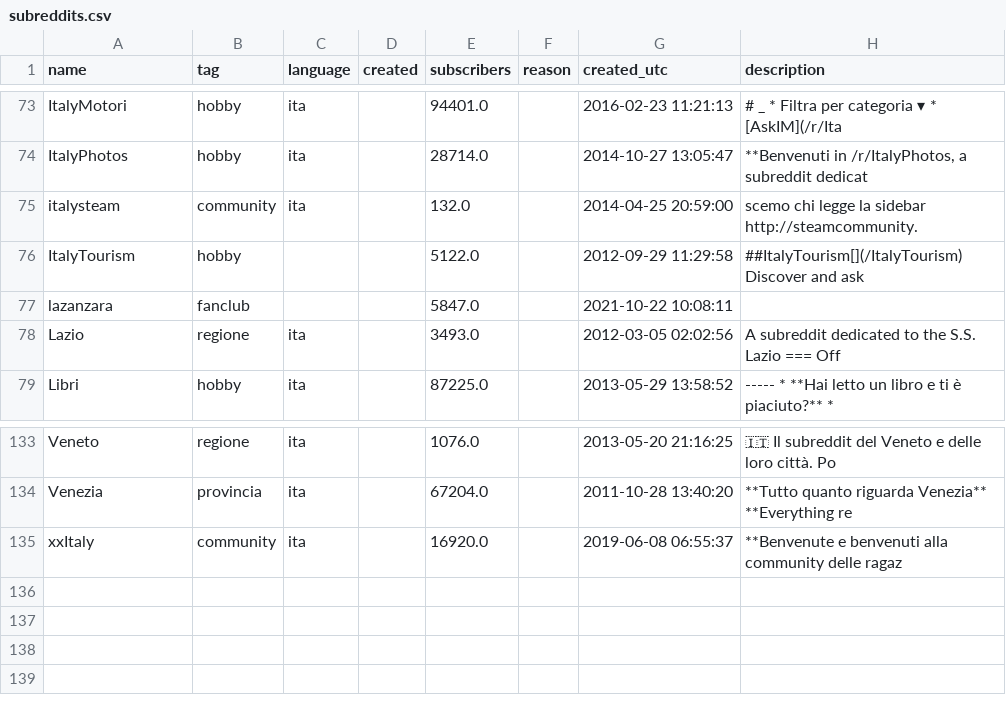
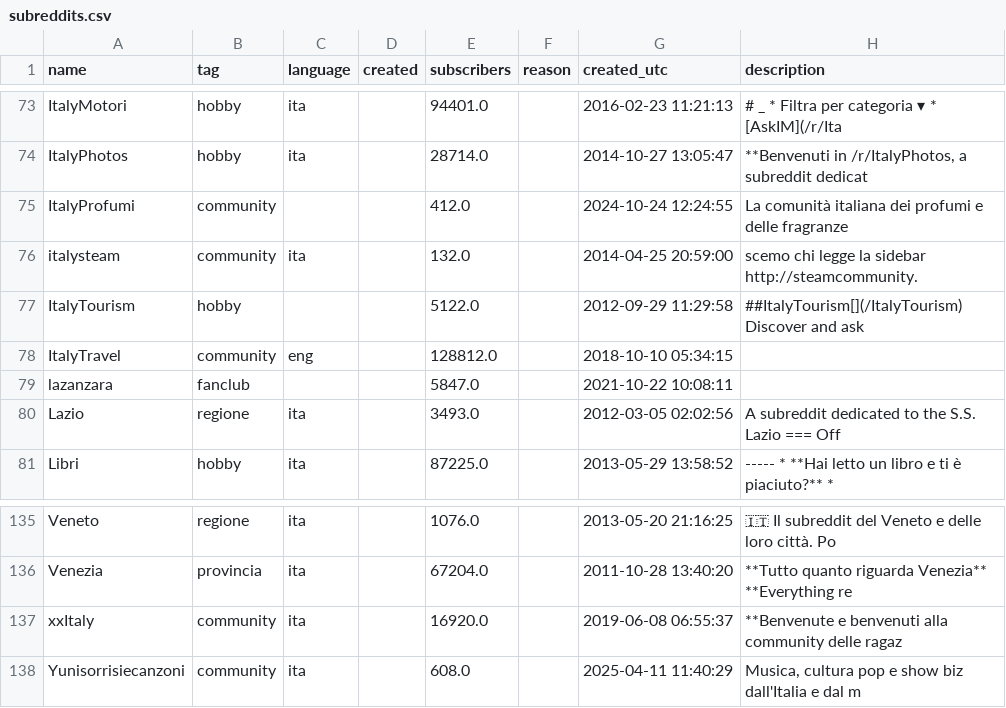
Before and after one commit to danieleongari/awesome-italian-reddit, a CSV file: subreddits.csv, drawn as a sheet; only a part is shown, gaps mark what is left out.

```diff
--- a/subreddits.csv
+++ b/subreddits.csv
@@ -74,4 +74,6 @@ ItalyMotori,hobby,ita,,94401.0,,2016-02-23 11:21:13,# _  * Filtra per categoria
 ItalyPhotos,hobby,ita,,28714.0,,2014-10-27 13:05:47,"**Benvenuti in /r/ItalyPhotos, a subreddit dedicat"
+ItalyProfumi,community,,,412.0,,2024-10-24 12:24:55,La comunità italiana dei profumi e delle fragranze
 italysteam,community,ita,,132.0,,2014-04-25 20:59:00,scemo chi legge la sidebar  http://steamcommunity.
 ItalyTourism,hobby,,,5122.0,,2012-09-29 11:29:58,##ItalyTourism[](/ItalyTourism)  Discover and ask
+ItalyTravel,community,eng,,128812.0,,2018-10-10 05:34:15,
 lazanzara,fanclub,,,5847.0,,2021-10-22 10:08:11,
@@ -135 +137,2 @@ Venezia,provincia,ita,,67204.0,,2011-10-28 13:40:20,**Tutto quanto riguarda Vene
 xxItaly,community,ita,,16920.0,,2019-06-08 06:55:37,**Benvenute e benvenuti alla community delle ragaz
+Yunisorrisiecanzoni,community,ita,,608.0,,2025-04-11 11:40:29,"Musica, cultura pop e show biz dall'Italia e dal m"
```
Also changed, not shown: 2 other files.
